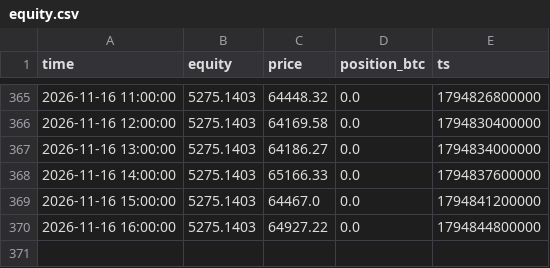
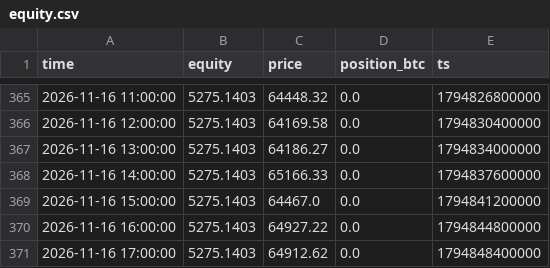
Before and after one commit to mtarvecha660-lgtm/btc-paper-live, a CSV file: live/state/donchian_breakout/equity.csv, drawn as a sheet; only a part is shown, gaps mark what is left out.

```diff
--- a/live/state/donchian_breakout/equity.csv
+++ b/live/state/donchian_breakout/equity.csv
@@ -370 +370,2 @@ time,equity,price,position_btc,ts
 2026-11-16 16:00:00,5275.1403,64927.22,0.0,1794844800000
+2026-11-16 17:00:00,5275.1403,64912.62,0.0,1794848400000
```
Also changed, not shown: live/state/donchian_breakout/decisions.csv, live/state/ema_cross/decisions.csv, 15 other files.
